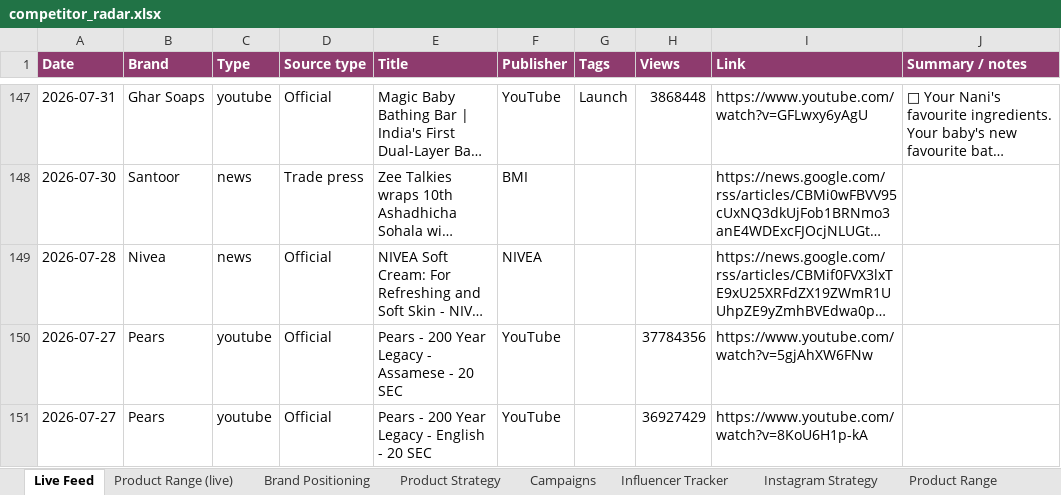
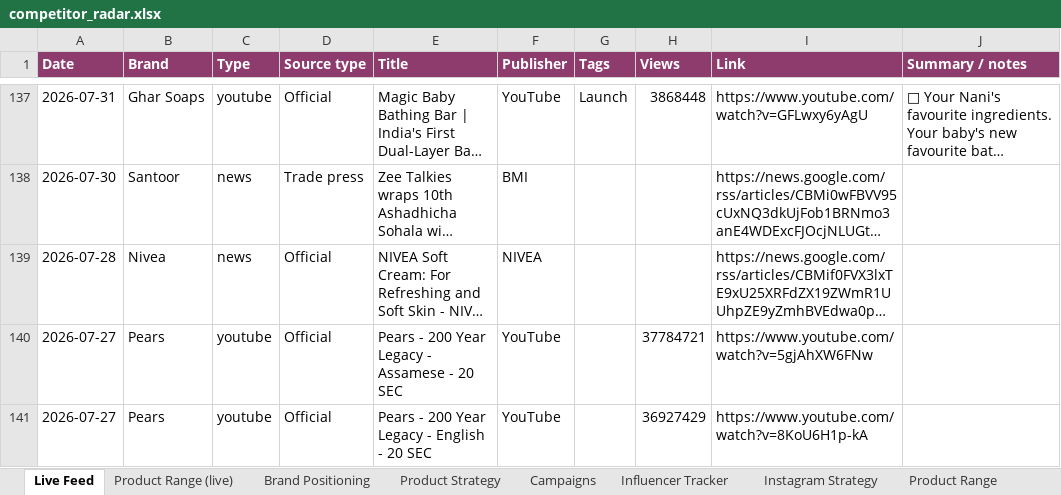
Before and after one commit to udayruhil082/yuki-insights, an Excel workbook: docs/data/competitor_radar.xlsx, sheet Live Feed, drawn as a sheet; only a part is shown, gaps mark what is left out; long unchanged cells end in …; values as stored, in another font and other column widths than the file's, no borders; addresses are those after the commit; the diff covers the shown part only; the diff names each change by its address in the sheet, - before the commit and + after, or states it on an @@ line.

```diff
--- a/docs/data/competitor_radar.xlsx (sheet Live Feed)
+++ b/docs/data/competitor_radar.xlsx (sheet Live Feed)
-H140 (Views): 37784356
+H140 (Views): 37784721
```
Also changed, not shown: 1 added row, 10 removed rows and 12 edited cells elsewhere in this sheet, 4 other files.
